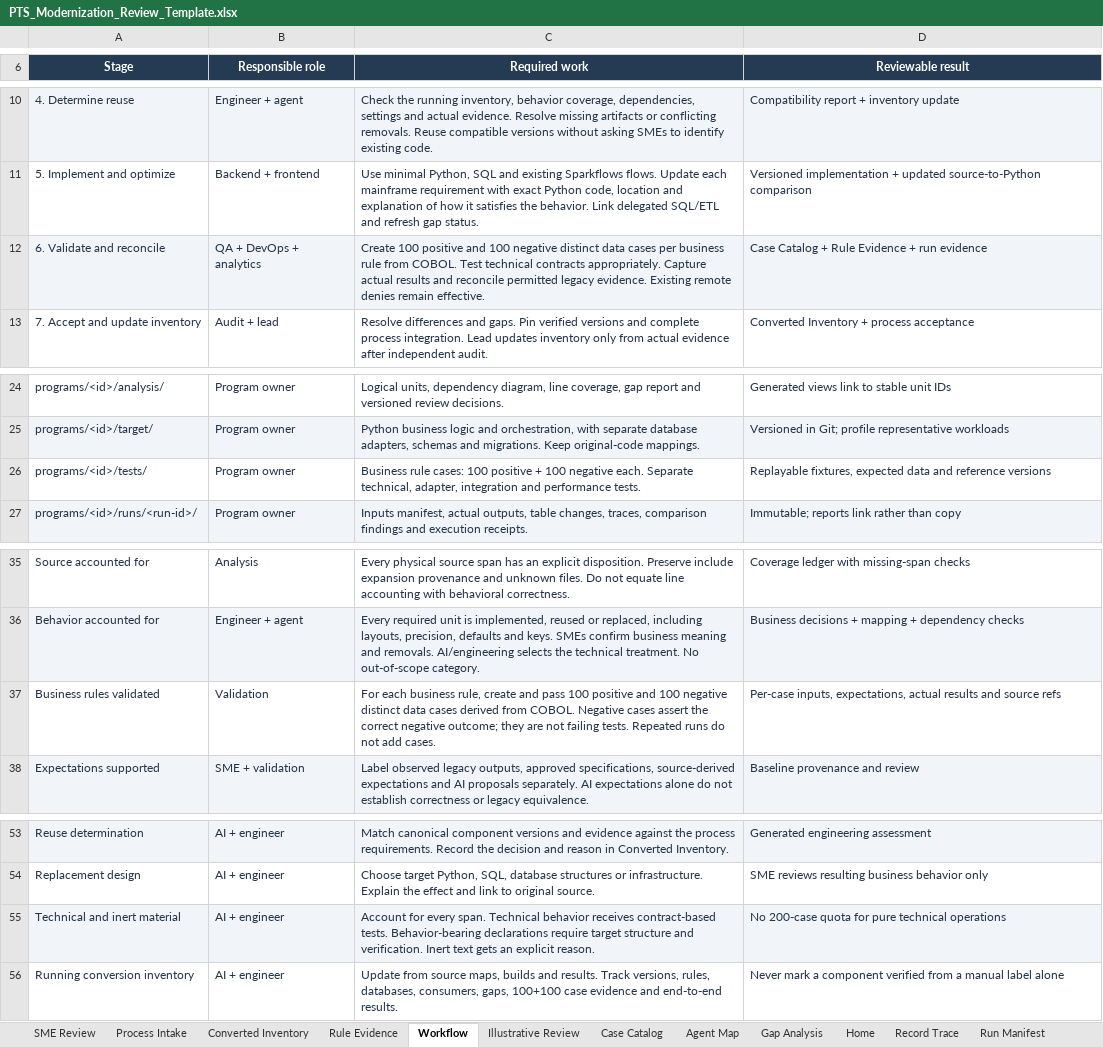
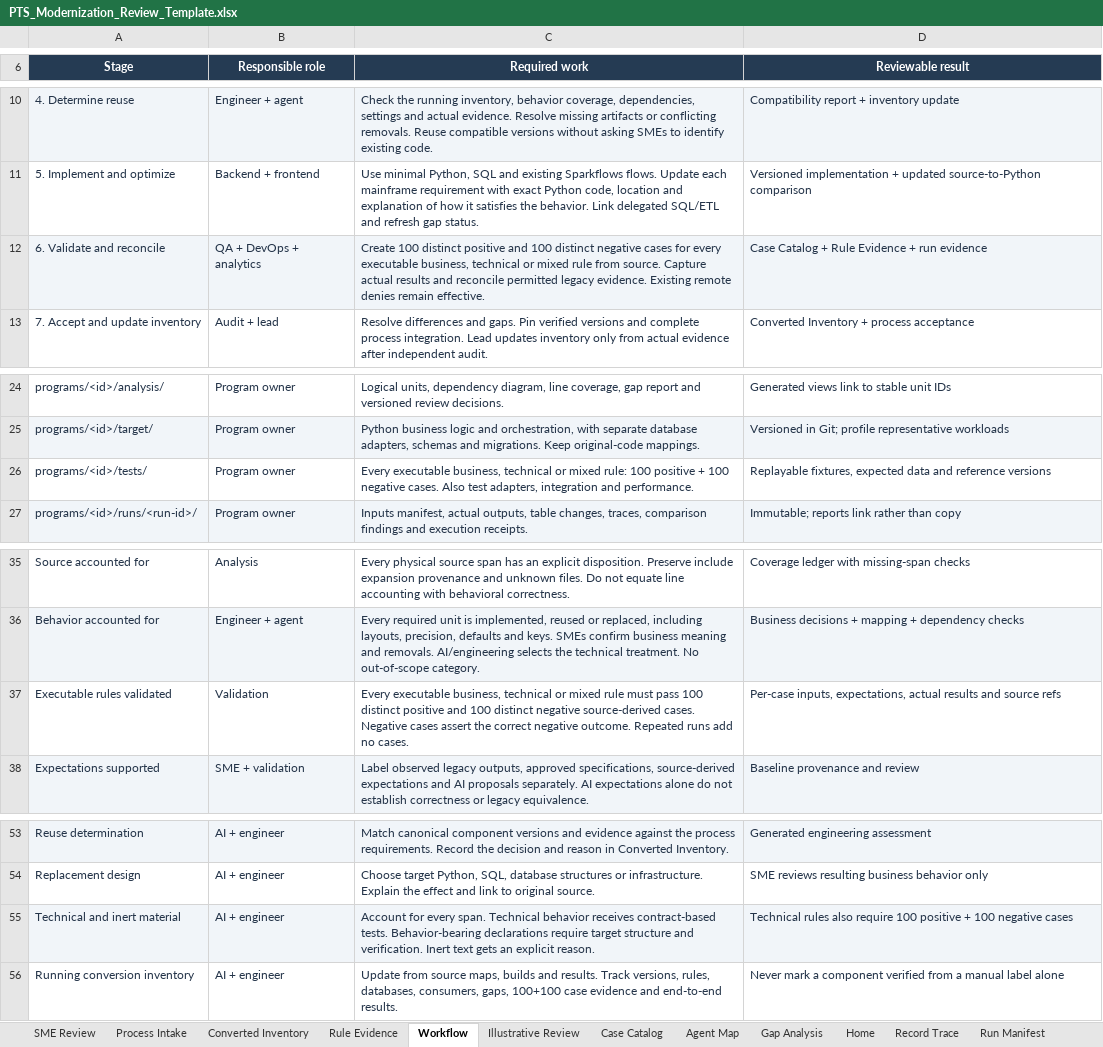
Before and after one commit to Snuthakki21/pts_modernization, an Excel workbook: examples/PTS_Modernization_Review_Template.xlsx, sheet Workflow, drawn as a sheet; only a part is shown, gaps mark what is left out; values as stored, in another font and other column widths than the file's, no borders; table styles not drawn; the diff names each change by its address in the sheet, - before the commit and + after, or states it on an @@ line.

Commit message:
Add executable rule validation and reproducible evidence tools
Provide a whole-application operating guide and five small local utilities for compatibility receipts, every-rule data cases, captured-record replay, migration facts and instruction regression scoring. Align agent guidance and the review workbook with 100 positive and 100 negative cases for every executable rule.

Verified 105 local regressions and a 400-case synthetic example. Real Opus, application and mainframe acceptance remain separate workstation gates.

```diff
--- a/examples/PTS_Modernization_Review_Template.xlsx (sheet Workflow)
+++ b/examples/PTS_Modernization_Review_Template.xlsx (sheet Workflow)
-C12 (Required work): Create 100 positive and 100 negative distinct data cases per business rule from COBOL. Test technical contracts appropriately. Capture actual…
+C12 (Required work): Create 100 distinct positive and 100 distinct negative cases for every executable business, technical or mixed rule from source. Capture actual…
-C26 (Required work): Business rule cases: 100 positive + 100 negative each. Separate technical, adapter, integration and performance tests.
+C26 (Required work): Every executable business, technical or mixed rule: 100 positive + 100 negative cases. Also test adapters, integration and performance.
-A37 (Stage): Business rules validated
+A37 (Stage): Executable rules validated
-C37 (Required work): For each business rule, create and pass 100 positive and 100 negative distinct data cases derived from COBOL. Negative cases assert the correct negative outcome; they are not failing tests. Repeated runs do not add cases.
+C37 (Required work): Every executable business, technical or mixed rule must pass 100 distinct positive and 100 distinct negative source-derived cases. Negative cases assert the correct negative outcome. Repeated runs add no cases.
-D55 (Reviewable result): No 200-case quota for pure technical operations
+D55 (Reviewable result): Technical rules also require 100 positive + 100 negative cases
```
Also changed, not shown: sheet Home, sheet Rule Evidence, sheet Illustrative Review, sheet Case Catalog, sheet Converted Inventory, 37 other files.
